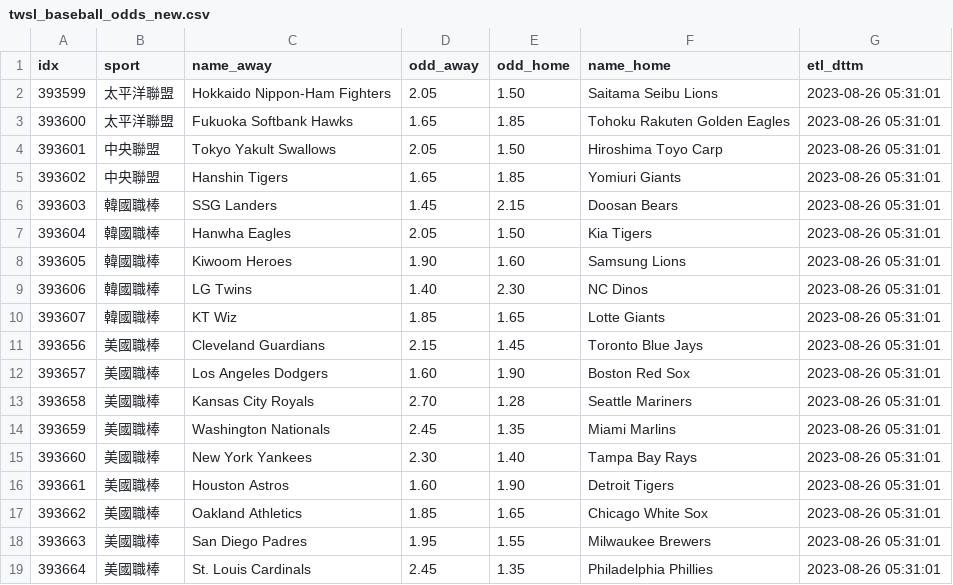
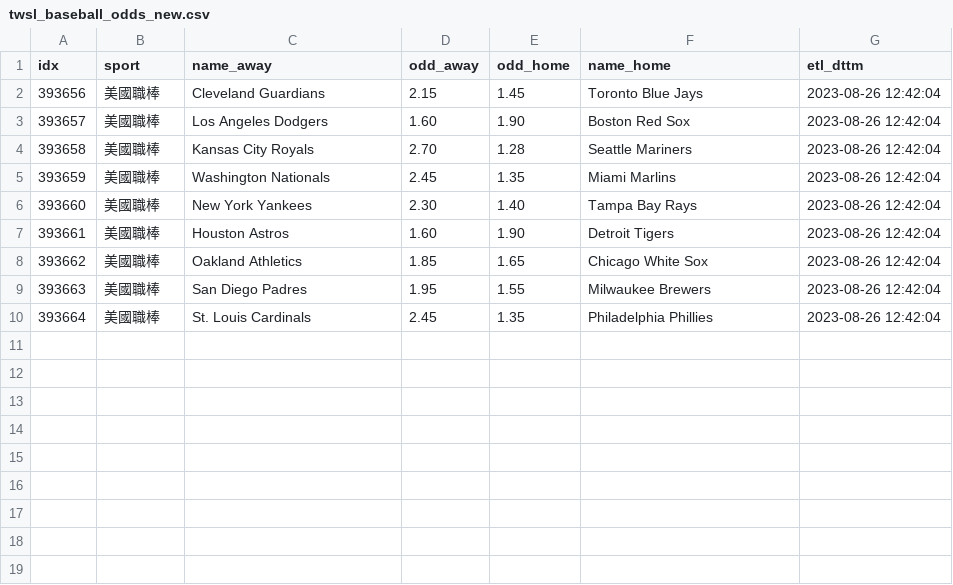
Before and after one commit to achilles0926/tw_sport_lottery, a CSV file: twsl_baseball_odds_new.csv, drawn as a sheet.

```diff
--- a/twsl_baseball_odds_new.csv
+++ b/twsl_baseball_odds_new.csv
@@ -1,19 +1,10 @@
 idx,sport,name_away,odd_away,odd_home,name_home,etl_dttm
-393599,太平洋聯盟,Hokkaido Nippon-Ham Fighters,2.05,1.50,Saitama Seibu Lions,2023-08-26 05:31:01
-393600,太平洋聯盟,Fukuoka Softbank Hawks,1.65,1.85,Tohoku Rakuten Golden Eagles,2023-08-26 05:31:01
-393601,中央聯盟,Tokyo Yakult Swallows,2.05,1.50,Hiroshima Toyo Carp,2023-08-26 05:31:01
-393602,中央聯盟,Hanshin Tigers,1.65,1.85,Yomiuri Giants,2023-08-26 05:31:01
-393603,韓國職棒,SSG Landers,1.45,2.15,Doosan Bears,2023-08-26 05:31:01
-393604,韓國職棒,Hanwha Eagles,2.05,1.50,Kia Tigers,2023-08-26 05:31:01
-393605,韓國職棒,Kiwoom Heroes,1.90,1.60,Samsung Lions,2023-08-26 05:31:01
-393606,韓國職棒,LG Twins,1.40,2.30,NC Dinos,2023-08-26 05:31:01
-393607,韓國職棒,KT Wiz,1.85,1.65,Lotte Giants,2023-08-26 05:31:01
-393656,美國職棒,Cleveland Guardians,2.15,1.45,Toronto Blue Jays,2023-08-26 05:31:01
-393657,美國職棒,Los Angeles Dodgers,1.60,1.90,Boston Red Sox,2023-08-26 05:31:01
-393658,美國職棒,Kansas City Royals,2.70,1.28,Seattle Mariners,2023-08-26 05:31:01
-393659,美國職棒,Washington Nationals,2.45,1.35,Miami Marlins,2023-08-26 05:31:01
-393660,美國職棒,New York Yankees,2.30,1.40,Tampa Bay Rays,2023-08-26 05:31:01
-393661,美國職棒,Houston Astros,1.60,1.90,Detroit Tigers,2023-08-26 05:31:01
-393662,美國職棒,Oakland Athletics,1.85,1.65,Chicago White Sox,2023-08-26 05:31:01
-393663,美國職棒,San Diego Padres,1.95,1.55,Milwaukee Brewers,2023-08-26 05:31:01
-393664,美國職棒,St. Louis Cardinals,2.45,1.35,Philadelphia Phillies,2023-08-26 05:31:01
+393656,美國職棒,Cleveland Guardians,2.15,1.45,Toronto Blue Jays,2023-08-26 12:42:04
+393657,美國職棒,Los Angeles Dodgers,1.60,1.90,Boston Red Sox,2023-08-26 12:42:04
+393658,美國職棒,Kansas City Royals,2.70,1.28,Seattle Mariners,2023-08-26 12:42:04
+393659,美國職棒,Washington Nationals,2.45,1.35,Miami Marlins,2023-08-26 12:42:04
+393660,美國職棒,New York Yankees,2.30,1.40,Tampa Bay Rays,2023-08-26 12:42:04
+393661,美國職棒,Houston Astros,1.60,1.90,Detroit Tigers,2023-08-26 12:42:04
+393662,美國職棒,Oakland Athletics,1.85,1.65,Chicago White Sox,2023-08-26 12:42:04
+393663,美國職棒,San Diego Padres,1.95,1.55,Milwaukee Brewers,2023-08-26 12:42:04
+393664,美國職棒,St. Louis Cardinals,2.45,1.35,Philadelphia Phillies,2023-08-26 12:42:04
```
Also changed, not shown: twsl_baseball_odds_backup.csv, twsl_baseball_odds_base.csv.
